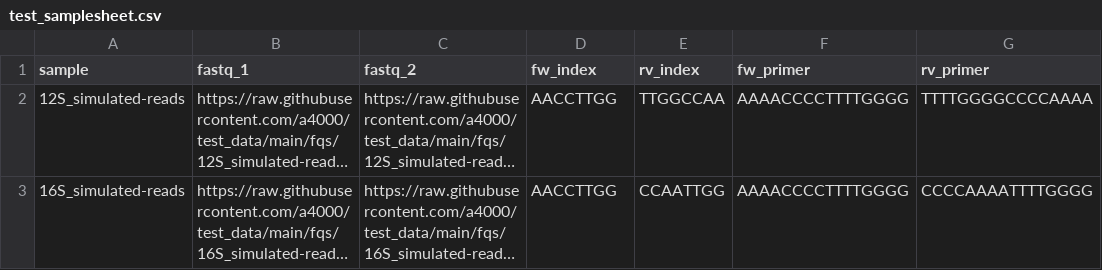
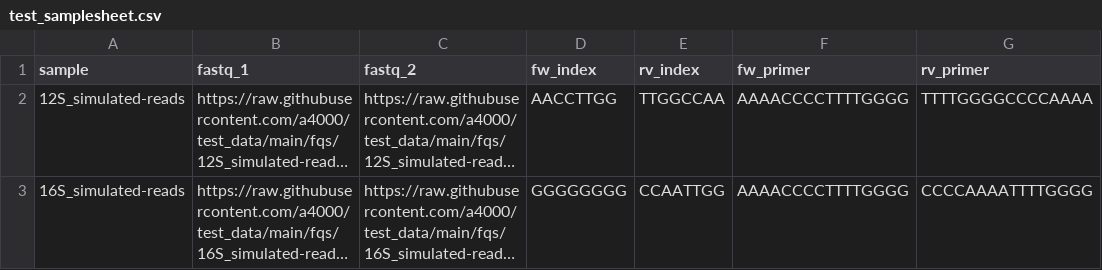
Before and after one commit to a4000/test_data, a CSV file: sample_sheets/test_samplesheet.csv, drawn as a sheet; long unchanged cells end in …; the diff names each change by its address in the sheet, - before the commit and + after, or states it on an @@ line.

Commit message:
added new fw index

```diff
--- a/sample_sheets/test_samplesheet.csv
+++ b/sample_sheets/test_samplesheet.csv
-D3 (fw_index): AACCTTGG
+D3 (fw_index): GGGGGGGG
```
Also changed, not shown: 1 other file.
